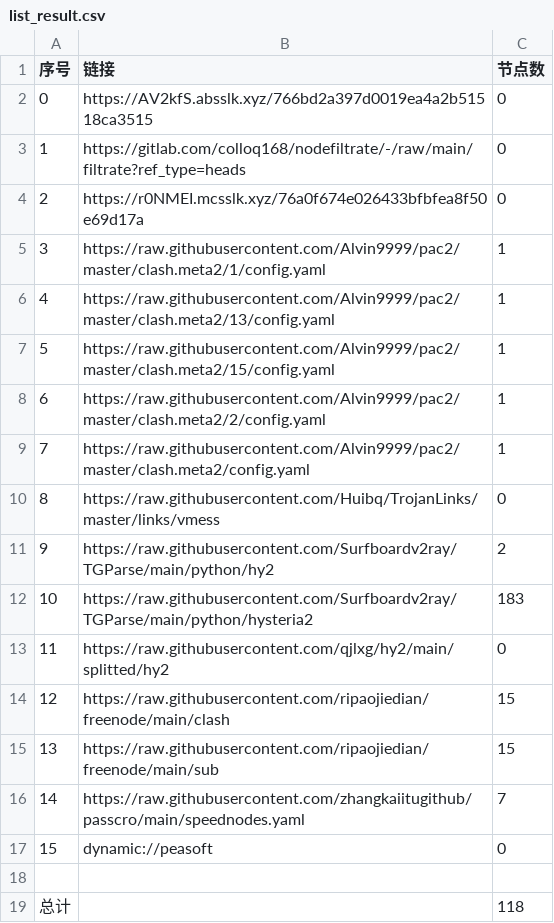
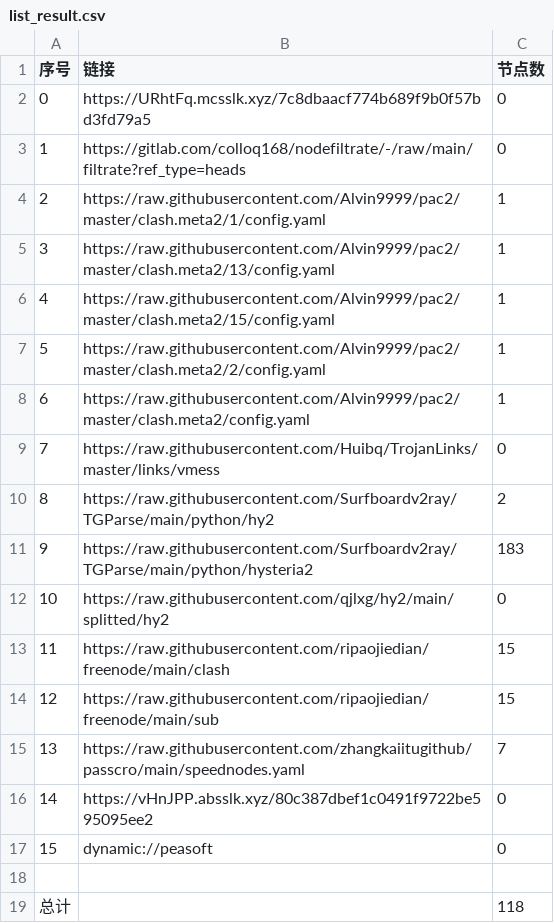
Before and after one commit to lejia1314520/AutoMergePublicNodes, a CSV file: list_result.csv, drawn as a sheet; removed rows and columns are numbered as before the commit, all else as after; the diff names each change by its address in the sheet, - before the commit and + after, or states it on an @@ line.

```diff
--- a/list_result.csv
+++ b/list_result.csv
-B2 (链接): https://AV2kfS.absslk.xyz/766bd2a397d0019ea4a2b51518ca3515
+B2 (链接): https://URhtFq.mcsslk.xyz/7c8dbaacf774b689f9b0f57bd3fd79a5
-row 4: 2 | https://r0NMEI.mcsslk.xyz/76a0f674e026433bfbfea8f50e69d17a | 0
@@ column A (序号) renumbered between rows 4 and 15 @@
+row 16: 14 | https://vHnJPP.absslk.xyz/80c387dbef1c0491f9722be595095ee2 | 0
```
Also changed, not shown: 21 other files.
